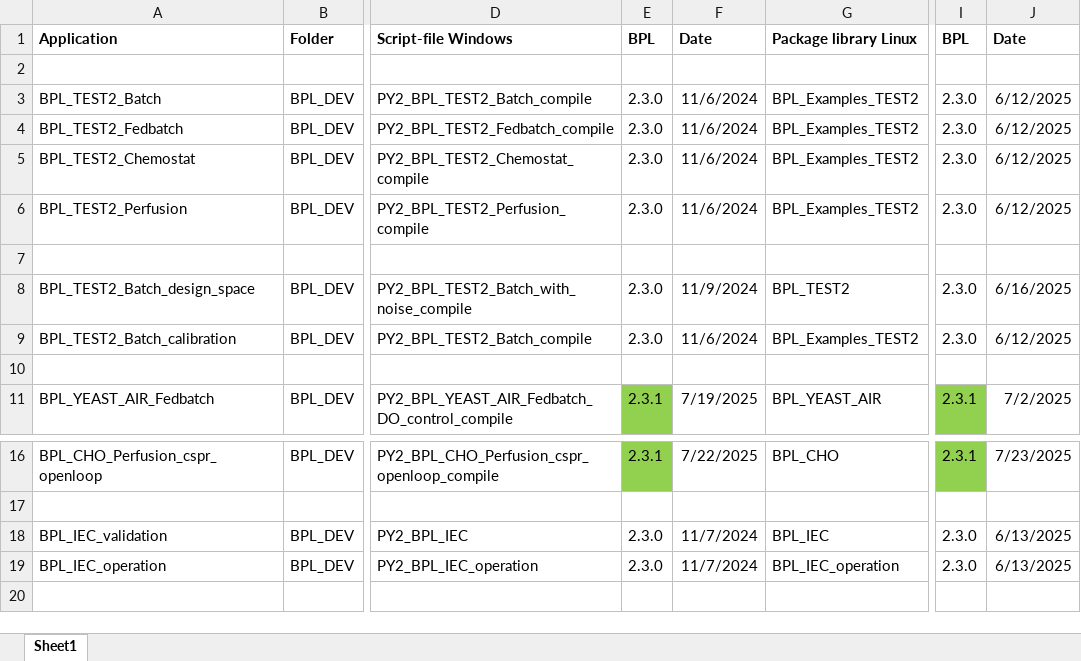
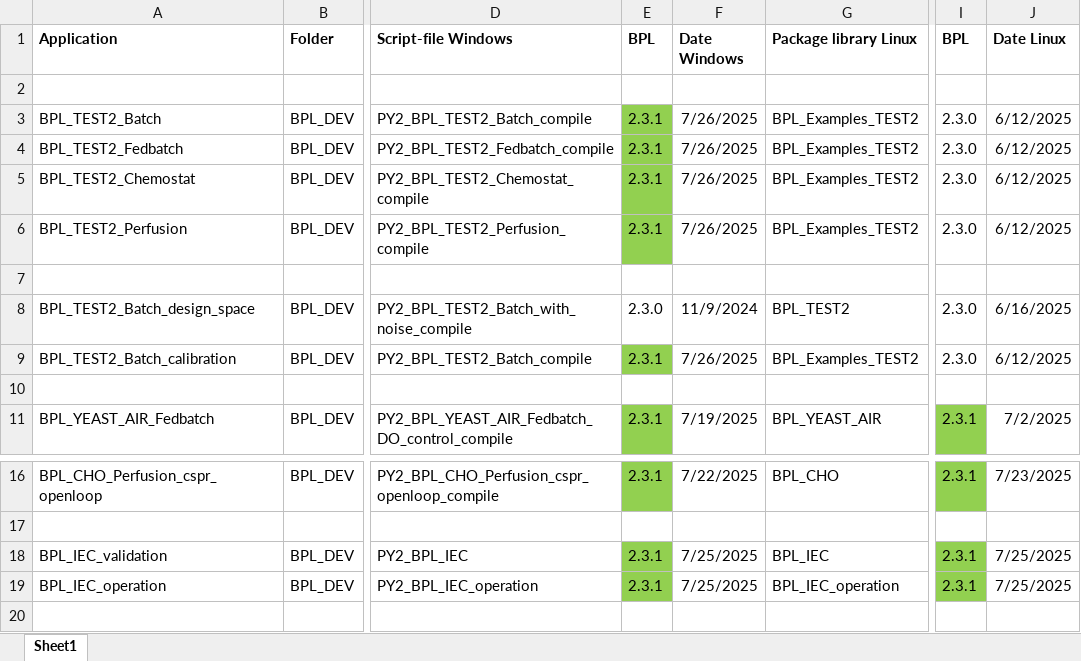
Before and after one commit to janpeter19/References, an Excel workbook: Compilation.xlsx, sheet Sheet1, drawn as a sheet; only a part is shown, gaps mark what is left out; values as stored, in another font and other column widths than the file's, no borders; the diff names each change by its address in the sheet, - before the commit and + after, or states it on an @@ line.

Commit message:
Update Compilation.xlsx

```diff
--- a/Compilation.xlsx (sheet Sheet1)
+++ b/Compilation.xlsx (sheet Sheet1)
-F1: Date
+F1: Date Windows
-J1: Date
+J1: Date Linux
-E3:E6 (BPL): 2.3.0
+E3:E6 (BPL): 2.3.1
-E3:E6 fill: none
+E3:E6 fill: #92D050
-F3:F6 (Date Windows): 11/6/2024
+F3:F6 (Date Windows): 7/26/2025
-E9 (BPL): 2.3.0
+E9 (BPL): 2.3.1
-E9 fill: none
+E9 fill: #92D050
-F9 (Date Windows): 11/6/2024
+F9 (Date Windows): 7/26/2025
-E18:E19 (BPL): 2.3.0
+E18:E19 (BPL): 2.3.1
-E18:E19 fill: none
+E18:E19 fill: #92D050
-F18:F19 (Date Windows): 11/7/2024
+F18:F19 (Date Windows): 7/25/2025
-I18:I19 (BPL): 2.3.0
+I18:I19 (BPL): 2.3.1
-I18:I19 fill: none
+I18:I19 fill: #92D050
-J18:J19 (Date Linux): 6/13/2025
+J18:J19 (Date Linux): 7/25/2025
```
